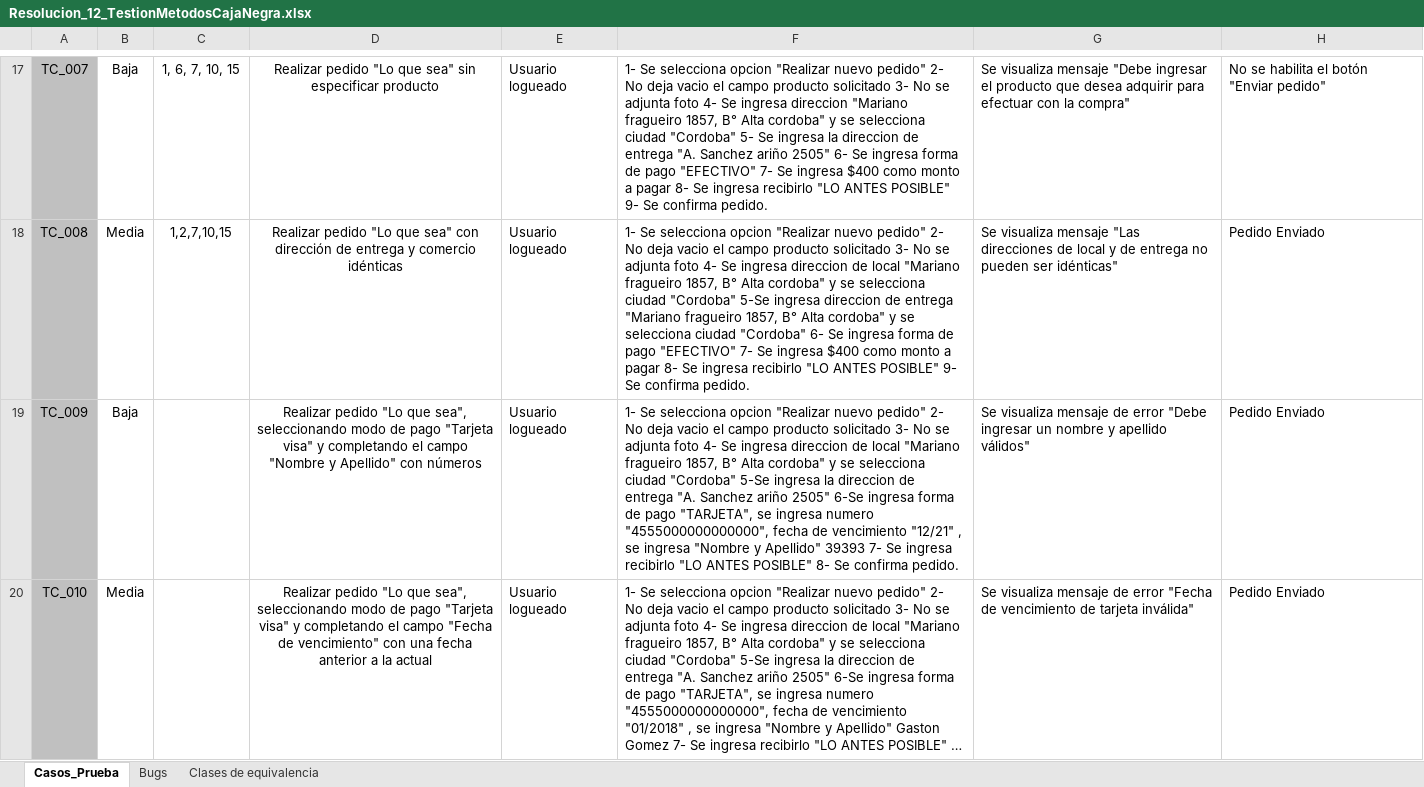
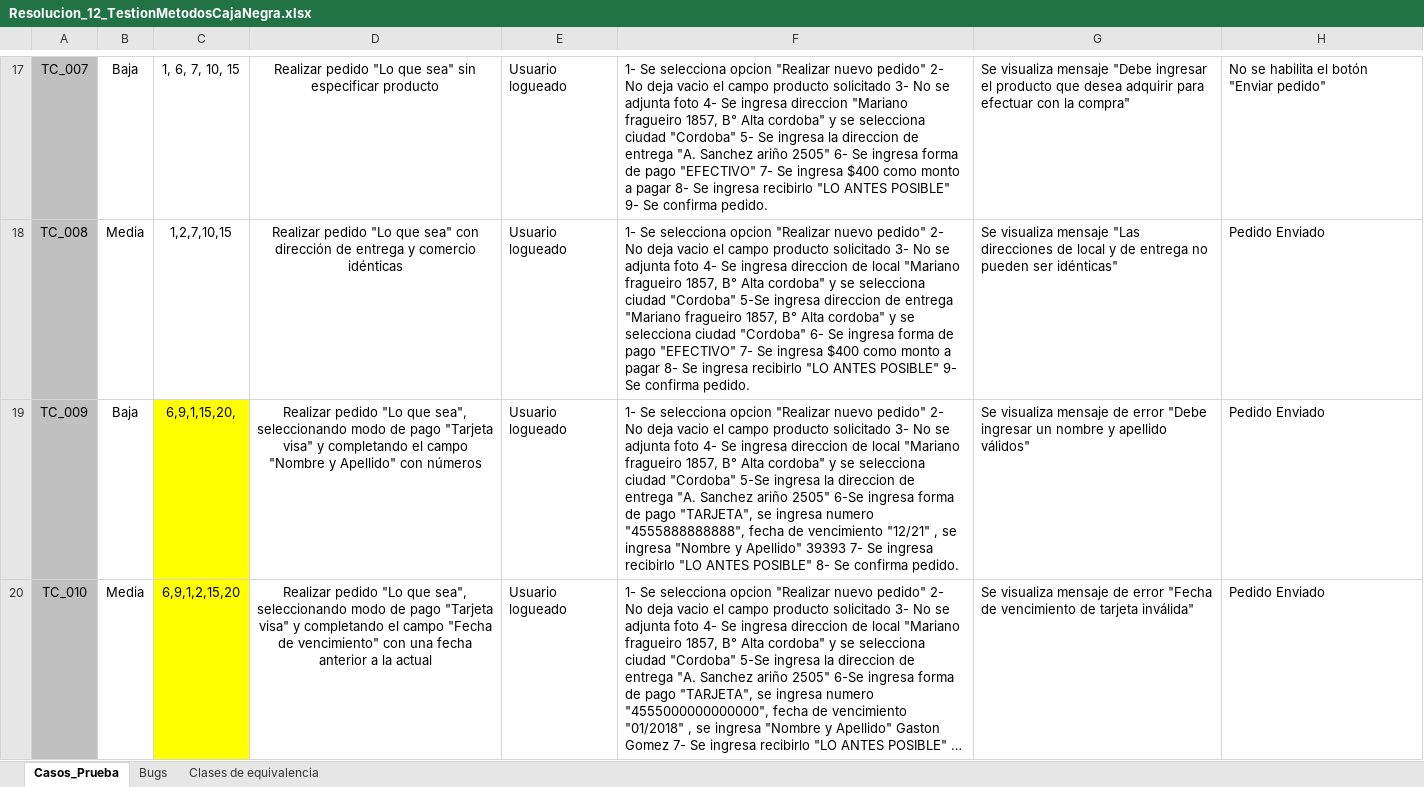
Before and after one commit to LautaroDiharce/ISW_Grupo6_4K2, an Excel workbook: ISW_Grupo6_4k2/Practicos/TP12/Resolucion_12_TestionMetodosCajaNegra.xlsx, sheet Casos_Prueba, drawn as a sheet; only a part is shown, gaps mark what is left out; long unchanged cells end in …; values as stored, in another font and other column widths than the file's, no borders; charts and pictures and conditional formats not drawn; the diff covers the shown part only; the diff names each change by its address in the sheet, - before the commit and + after, or states it on an @@ line.

```diff
--- a/ISW_Grupo6_4k2/Practicos/TP12/Resolucion_12_TestionMetodosCajaNegra.xlsx (sheet Casos_Prueba)
+++ b/ISW_Grupo6_4k2/Practicos/TP12/Resolucion_12_TestionMetodosCajaNegra.xlsx (sheet Casos_Prueba)
-C19: (empty)
+C19: 6,9,1,15,20,
-C19:C20 fill: none
+C19:C20 fill: #FFFF00
-F19: …ingresa numero "4555000000000000", fecha de…
+F19: …ingresa numero "4555888888888", fecha de…
-C20: (empty)
+C20: 6,9,1,2,15,20
```
Also changed, not shown: 6 edited cells and cell formats elsewhere in this sheet, charts or pictures.
